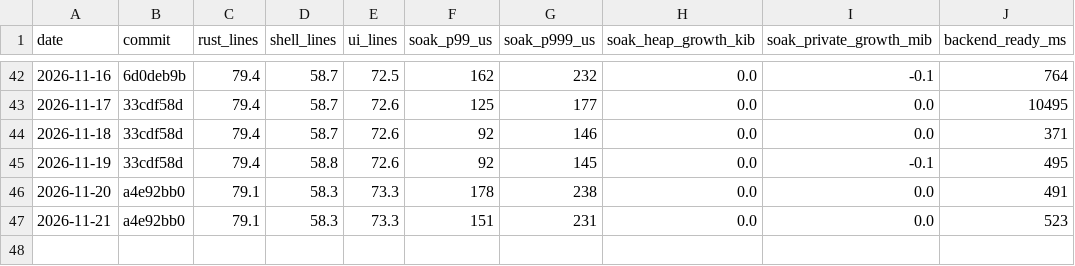
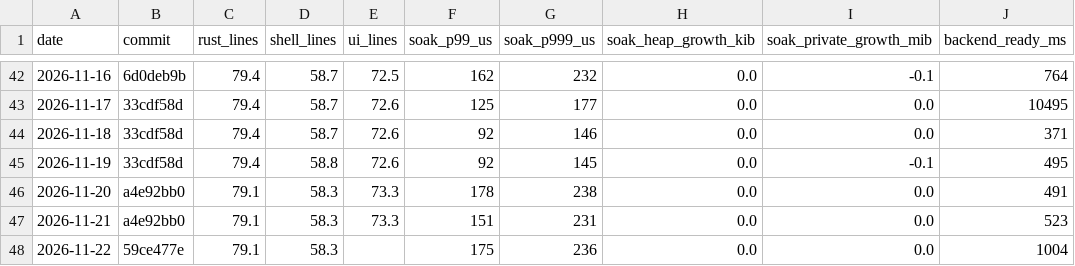
Before and after one commit to MrDesjardins/audiorouter, a CSV file: docs/quality-history.csv, drawn as a sheet; only a part is shown, gaps mark what is left out.

```diff
--- a/docs/quality-history.csv
+++ b/docs/quality-history.csv
@@ -47 +47,2 @@ date,commit,rust_lines,shell_lines,ui_lines,soak_p99_us,soak_p999_us,soak_heap_g
 2026-11-21,a4e92bb0,79.1,58.3,73.3,151,231,0.0,0.0,523
+2026-11-22,59ce477e,79.1,58.3,,175,236,0.0,0.0,1004
```
Also changed, not shown: 1 other file.
